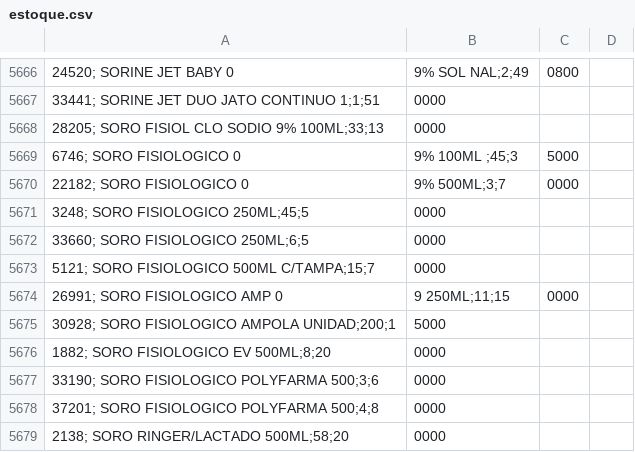
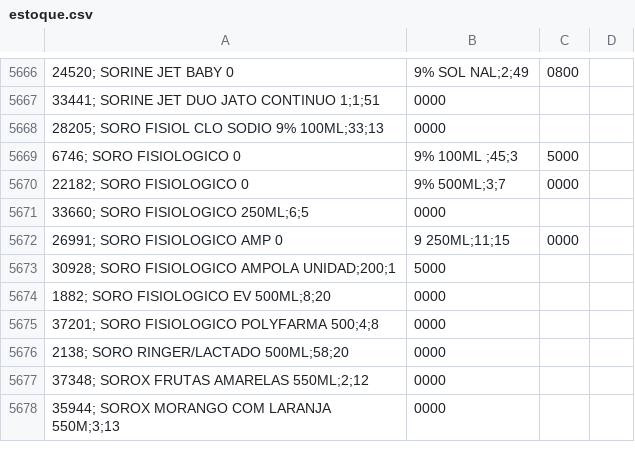
Before and after one commit to danilorsd-ops/catalogo, a CSV file: estoque.csv, drawn as a sheet; only a part is shown, gaps mark what is left out; the shorter side is filled out with more unchanged rows.

Commit message:
Update estoque.csv

```diff
--- a/estoque.csv
+++ b/estoque.csv
@@ -5670,5 +5670,3 @@
 22182; SORO FISIOLOGICO 0,9% 500ML;3;7,0000
-3248; SORO FISIOLOGICO 250ML;45;5,0000
 33660; SORO FISIOLOGICO 250ML;6;5,0000
-5121; SORO FISIOLOGICO 500ML C/TAMPA;15;7,0000
 26991; SORO FISIOLOGICO AMP 0,9 250ML;11;15,0000
@@ -5676,3 +5674,2 @@
 1882; SORO FISIOLOGICO EV 500ML;8;20,0000
-33190; SORO FISIOLOGICO POLYFARMA 500;3;6,0000
 37201; SORO FISIOLOGICO POLYFARMA 500;4;8,0000
```
